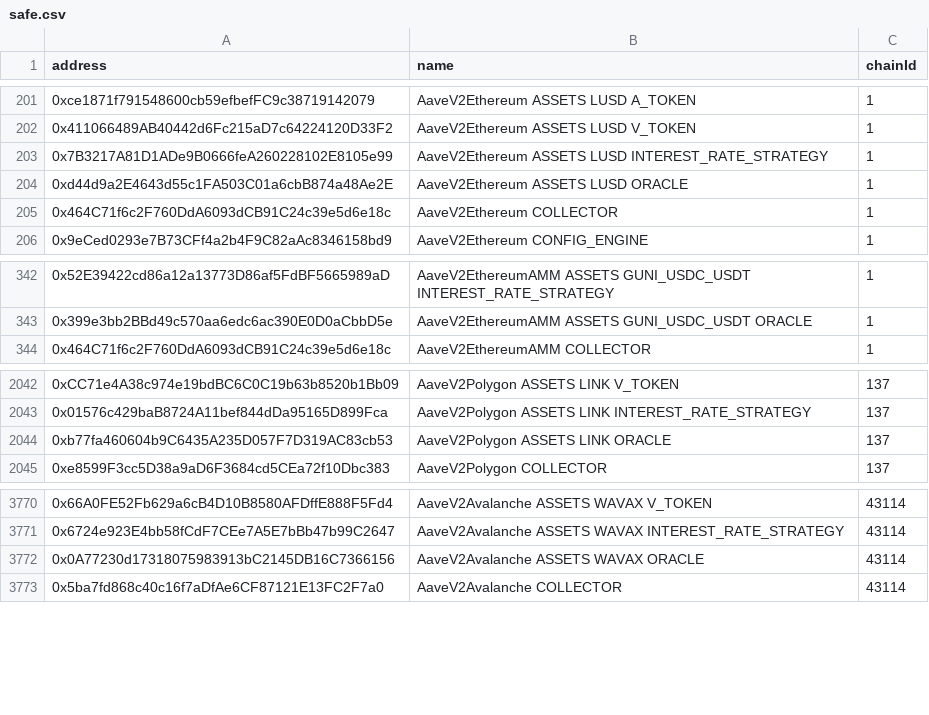
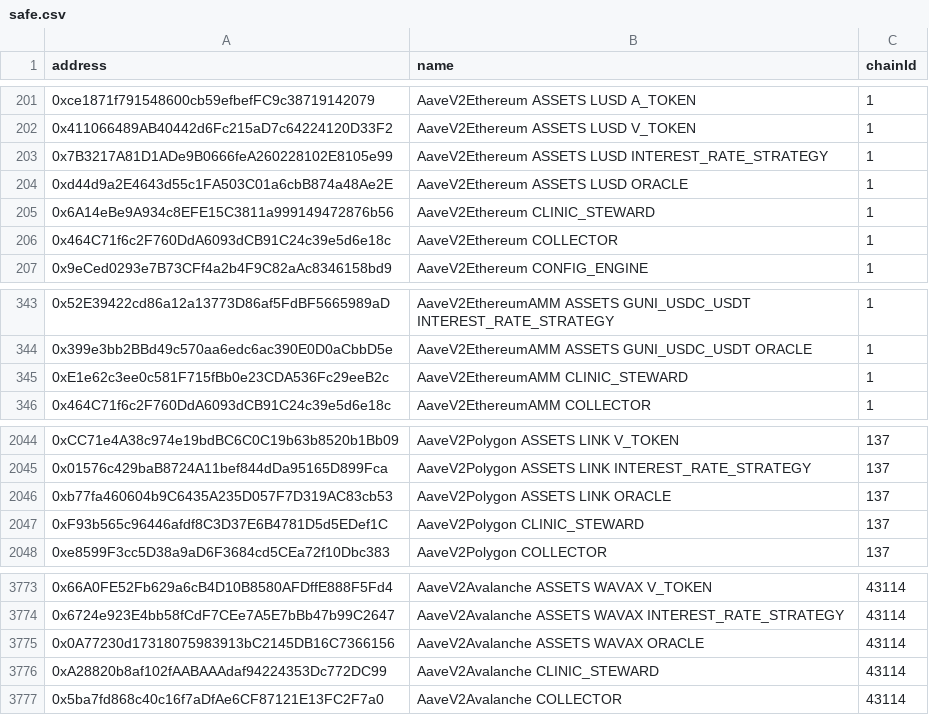
Before and after one commit to bgd-labs/aave-address-book, a CSV file: safe.csv, drawn as a sheet; only a part is shown, gaps mark what is left out; the diff names each change by its address in the sheet, - before the commit and + after, or states it on an @@ line.

Commit message:
feat: clinic v2 (#1092)

```diff
--- a/safe.csv
+++ b/safe.csv
+row 205: 0x6A14eBe9A934c8EFE15C3811a999149472876b56 | AaveV2Ethereum CLINIC_STEWARD | 1
+row 345: 0xE1e62c3ee0c581F715fBb0e23CDA536Fc29eeB2c | AaveV2EthereumAMM CLINIC_STEWARD | 1
+row 2047: 0xF93b565c96446afdf8C3D37E6B4781D5d5EDef1C | AaveV2Polygon CLINIC_STEWARD | 137
+row 3776: 0xA28820b8af102fAABAAAdaf94224353Dc772DC99 | AaveV2Avalanche CLINIC_STEWARD | 43114
```
Also changed, not shown: 12 other files.
